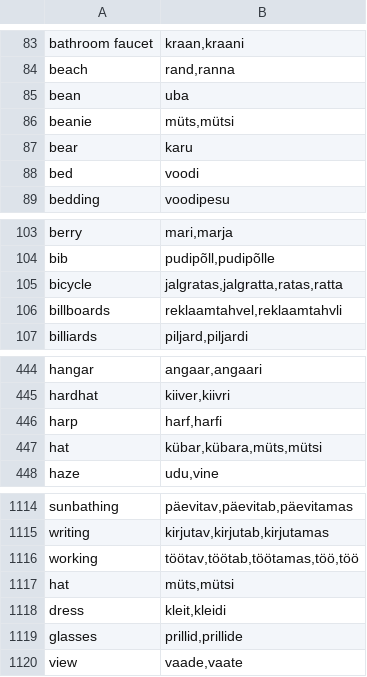
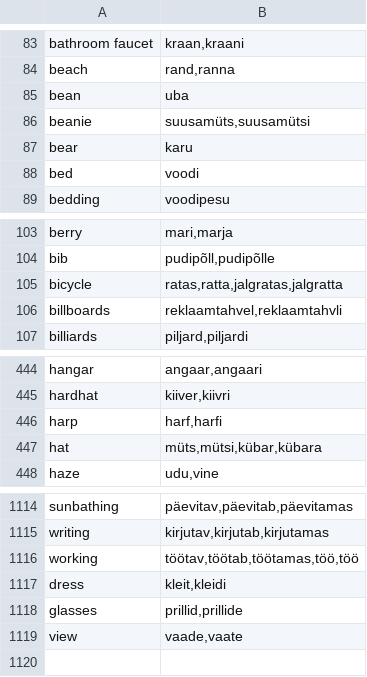
Before and after one commit to tonimelisma/Otos, a TSV file: Otos/Resources/SearchGlossary-et.tsv, drawn as a sheet; only a part is shown, gaps mark what is left out.

```diff
--- a/Otos/Resources/SearchGlossary-et.tsv
+++ b/Otos/Resources/SearchGlossary-et.tsv
@@ -85,3 +85,3 @@ beach	rand,ranna
 bean	uba
-beanie	müts,mütsi
+beanie	suusamüts,suusamütsi
 bear	karu
@@ -104,3 +104,3 @@ berry	mari,marja
 bib	pudipõll,pudipõlle
-bicycle	jalgratas,jalgratta,ratas,ratta
+bicycle	ratas,ratta,jalgratas,jalgratta
 billboards	reklaamtahvel,reklaamtahvli
@@ -446,3 +446,3 @@ hardhat	kiiver,kiivri
 harp	harf,harfi
-hat	kübar,kübara,müts,mütsi
+hat	müts,mütsi,kübar,kübara
 haze	udu,vine
@@ -1116,3 +1116,2 @@ writing	kirjutav,kirjutab,kirjutamas
 working	töötav,töötab,töötamas,töö,töö
-hat	müts,mütsi
 dress	kleit,kleidi
```
Also changed, not shown: 5 other files.
